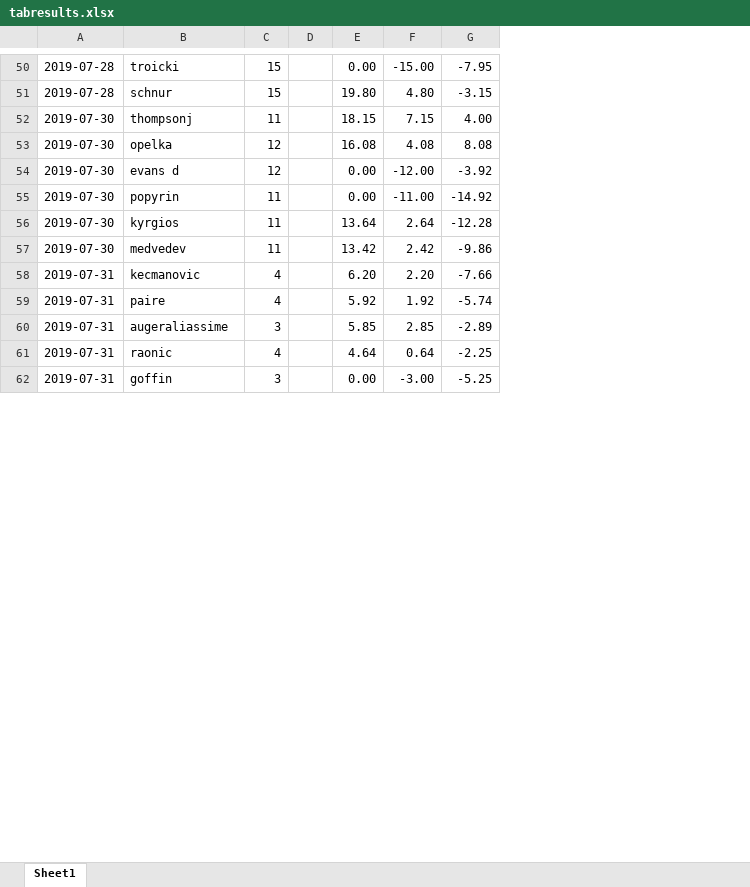
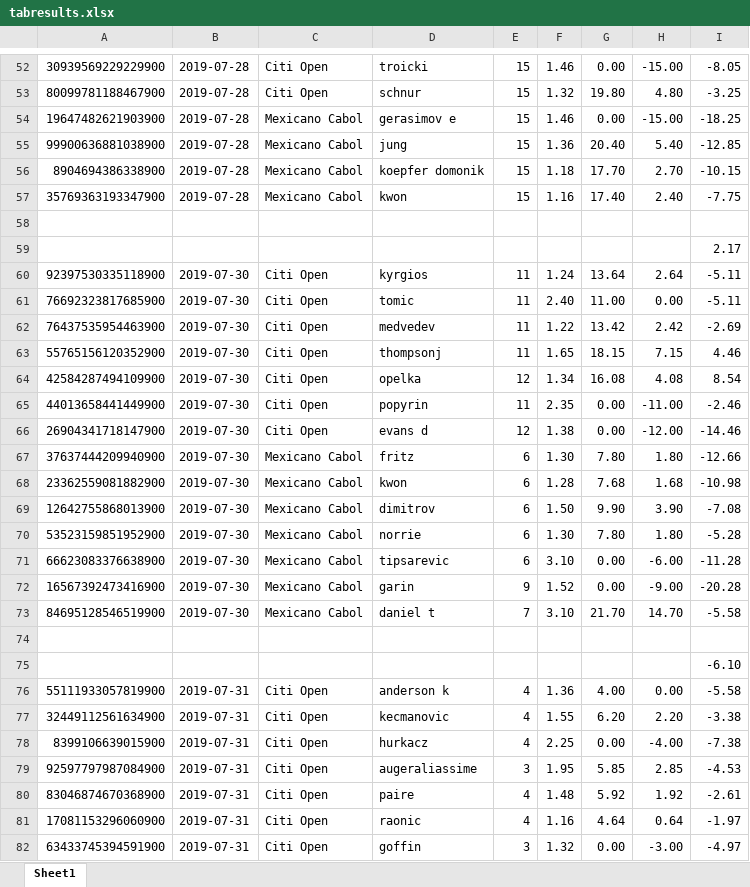
Before and after one commit to Tjorriemorrie/ufc, an Excel workbook: atp_mens/tabresults.xlsx, sheet Sheet1, drawn as a sheet; only a part is shown, gaps mark what is left out; values as stored, in another font and other column widths than the file's, no cell formats; removed rows and columns are numbered as before the commit, all else as after; the diff covers the shown part only; the diff names each change by its address in the sheet, - before the commit and + after, or states it on an @@ line.

```diff
--- a/atp_mens/tabresults.xlsx (sheet Sheet1)
+++ b/atp_mens/tabresults.xlsx (sheet Sheet1)
+column A, rows 52-53: 30939569229229900 | 80099781188467900; rows 63-64: 55765156120352900 | 42584287494109900; row 66: 26904341718147900; row 77: 32449112561634900; rows 80-82: 83046874670368900 | 17081153296060900 | 63433745394591900
+column C, rows 52-53: Citi Open | Citi Open; rows 63-64: Citi Open | Citi Open; row 66: Citi Open; row 77: Citi Open; rows 80-82: all Citi Open
-column D, empty
+column F, rows 52-53: 1.46 | 1.32; rows 63-64: 1.65 | 1.34; row 66: 1.38; row 77: 1.55; rows 80-82: 1.48 | 1.16 | 1.32
-column G, rows 50-54: -7.95 | -3.15 | 4.00 | 8.08 | -3.92; rows 56-59: -12.28 | -9.86 | -7.66 | -5.74; rows 61-62: -2.25 | -5.25
+column I, rows 52-53: -8.05 | -3.25; rows 63-64: 4.46 | 8.54; row 66: -14.46; row 75: -6.10; row 77: -3.38; rows 80-82: -2.61 | -1.97 | -4.97
@@ row 78 moved to row 54: 19647482621903900 @@
@@ row 79 moved to row 55: 99900636881038900 @@
@@ row 80 moved to row 56: 8904694386338900 @@
@@ row 81 moved to row 57: 35769363193347900 @@
+row 58: (empty)
+row 59:  |  |  |  |  |  |  |  | 2.17
+row 60: 92397530335118900 | 2019-07-30 | Citi Open | kyrgios | 11 | 1.24 | 13.64 | 2.64 | -5.11
+row 61: 76692323817685900 | 2019-07-30 | Citi Open | tomic | 11 | 2.40 | 11.00 | 0.00 | -5.11
+row 62: 76437535954463900 | 2019-07-30 | Citi Open | medvedev | 11 | 1.22 | 13.42 | 2.42 | -2.69
@@ row 55 moved to row 65: 44013658441449900 @@
@@ row 88 moved to row 67: 37637444209940900 @@
@@ row 83 moved to row 68: 23362559081882900 @@
@@ row 87 moved to row 69: 12642755868013900 @@
@@ row 82 moved to row 70: 53523159851952900 @@
@@ row 85 moved to row 71: 66623083376638900 @@
@@ row 86 moved to row 72: 16567392473416900 @@
@@ row 84 moved to row 73: 84695128546519900 @@
-row 74: 2019-07-30 | kyrgios | 11 |  | 13.64 | 2.64 | -12.28
+row 74: (empty)
-B75: 2019-07-30
+B75: (empty)
-D75: medvedev
+D75: (empty)
-E75: 11
+E75: (empty)
-G75: 13.42
+G75: (empty)
-H75: 2.42
+H75: (empty)
+row 76: 55111933057819900 | 2019-07-31 | Citi Open | anderson k | 4 | 1.36 | 4.00 | 0.00 | -5.58
@@ row 63 moved to row 78: 8399106639015900 @@
@@ row 60 moved to row 79: 92597797987084900 @@
```
Also changed, not shown: 35 added rows, 11 removed rows, 60 moved rows and 24 edited cells elsewhere in this sheet, cell formats, formulas that keep their value, sim/actual record.xlsx, 12 other files.
